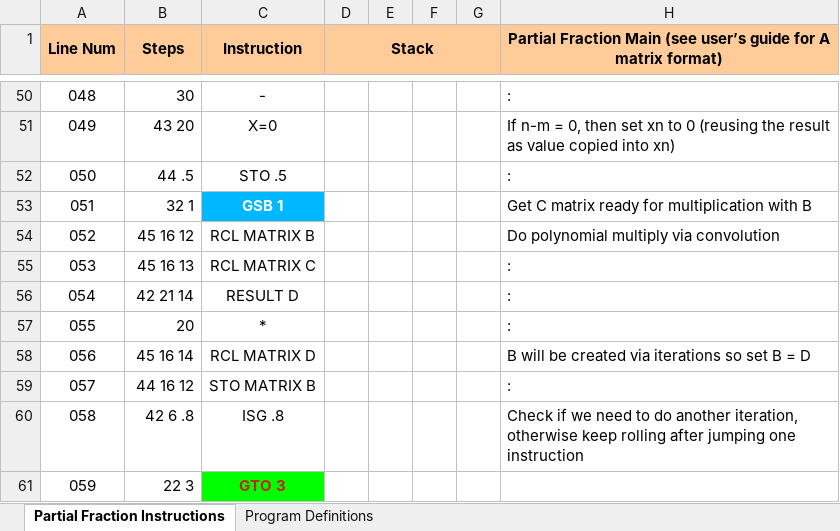
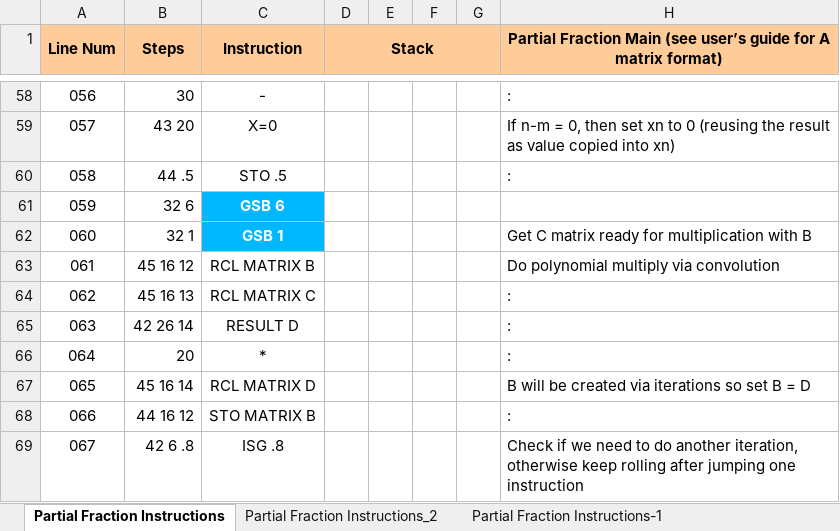
Before and after one commit to tranka2010/hp15c-software-pacs, an Excel workbook: engineering_basics/pf/pf.xlsx, sheet Partial Fraction Instructions, drawn as a sheet; only a part is shown, gaps mark what is left out; the shorter side is filled out with more unchanged rows; values as stored, in another font and other column widths than the file's, no borders; addresses are those after the commit; the diff covers the shown part only; the diff names each change by its address in the sheet, - before the commit and + after, or states it on an @@ line.

```diff
--- a/engineering_basics/pf/pf.xlsx (sheet Partial Fraction Instructions)
+++ b/engineering_basics/pf/pf.xlsx (sheet Partial Fraction Instructions)
+sheet tab: Partial Fraction Instructions_2
+sheet tab: Partial Fraction Instructions-1
@@ column A (Line Num) renumbered between rows 50 and 101 @@
+row 61: 059 | 32 6 | GSB 6
-B65 (Steps): 42 21 14
+B65 (Steps): 42 26 14
```
Also changed, not shown: 52 added rows, 1 removed row and 30 edited cells elsewhere in this sheet, 7 other files.
